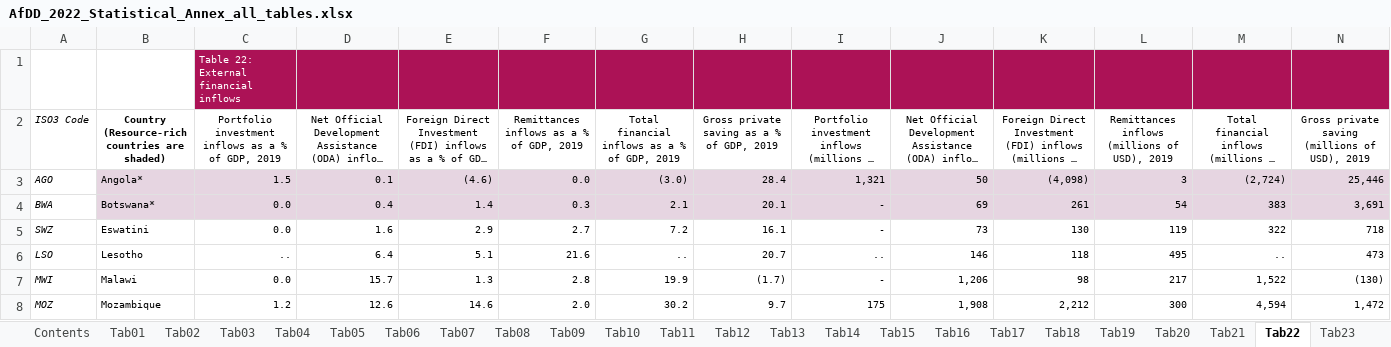
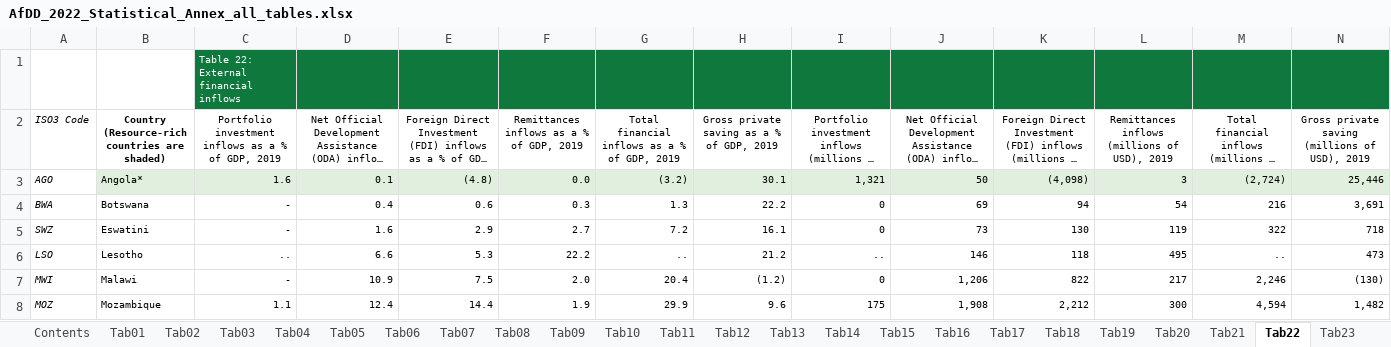
Before and after one commit to AfDDAnnex/AfDDDDAf2022, an Excel workbook: AfDD_2022_Statistical_Annex_all_tables.xlsx, sheet Tab22, drawn as a sheet; only a part is shown; long unchanged cells end in …; values as stored, in another font and other column widths than the file's, no borders; removed rows and columns are numbered as before the commit, all else as after; the diff covers the shown part only; the diff names each change by its address in the sheet, - before the commit and + after, or states it on an @@ line.

```diff
--- a/AfDD_2022_Statistical_Annex_all_tables.xlsx (sheet Tab22)
+++ b/AfDD_2022_Statistical_Annex_all_tables.xlsx (sheet Tab22)
-C1:N1 fill: #AC1256
+C1:N1 fill: #0F793D
-B3:N3 fill: #E6D5E1
+B3:N3 fill: #E1F0DE
-C3: 1.5
+C3: 1.6
-E3: (4.6)
+E3: (4.8)
-G3: (3.0)
+G3: (3.2)
-H3: 28.4
+H3: 30.1
-row 4: BWA | Botswana* | 0.0 | 0.4 | 1.4 | 0.3 | 2.1 | 20.1 | - | 69 | 261 | 54 | 383 | 3,691
+row 4: BWA | Botswana | - | 0.4 | 0.6 | 0.3 | 1.3 | 22.2 | 0 | 69 | 94 | 54 | 216 | 3,691
-C5: 0.0
+C5: -
-I5: -
+I5: 0
-D6: 6.4
+D6: 6.6
-E6: 5.1
+E6: 5.3
-F6: 21.6
+F6: 22.2
-H6: 20.7
+H6: 21.2
-C7: 0.0
+C7: -
-D7: 15.7
+D7: 10.9
-E7: 1.3
+E7: 7.5
-F7: 2.8
+F7: 2.0
-G7: 19.9
+G7: 20.4
-H7: (1.7)
+H7: (1.2)
-I7: -
+I7: 0
-K7: 98
+K7: 822
-M7: 1,522
+M7: 2,246
-C8: 1.2
+C8: 1.1
-D8: 12.6
+D8: 12.4
-E8: 14.6
+E8: 14.4
-F8: 2.0
+F8: 1.9
-G8: 30.2
+G8: 29.9
-H8: 9.7
+H8: 9.6
-N8: 1,472
+N8: 1,482
```
Also changed, not shown: 2 added rows, 491 edited cells and cell formats elsewhere in this sheet, sheet Tab03, sheet Tab04, sheet Tab02, sheet Tab23, sheet Tab18, sheet Tab01, 22 more sheets, other sheet tabs, formulas that keep their value, charts or pictures.
